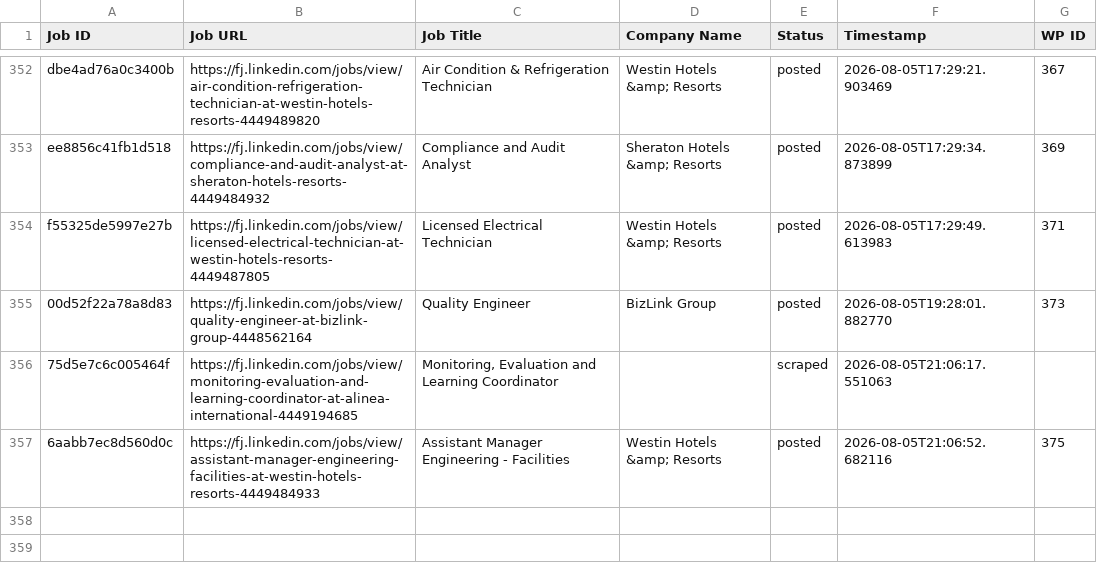
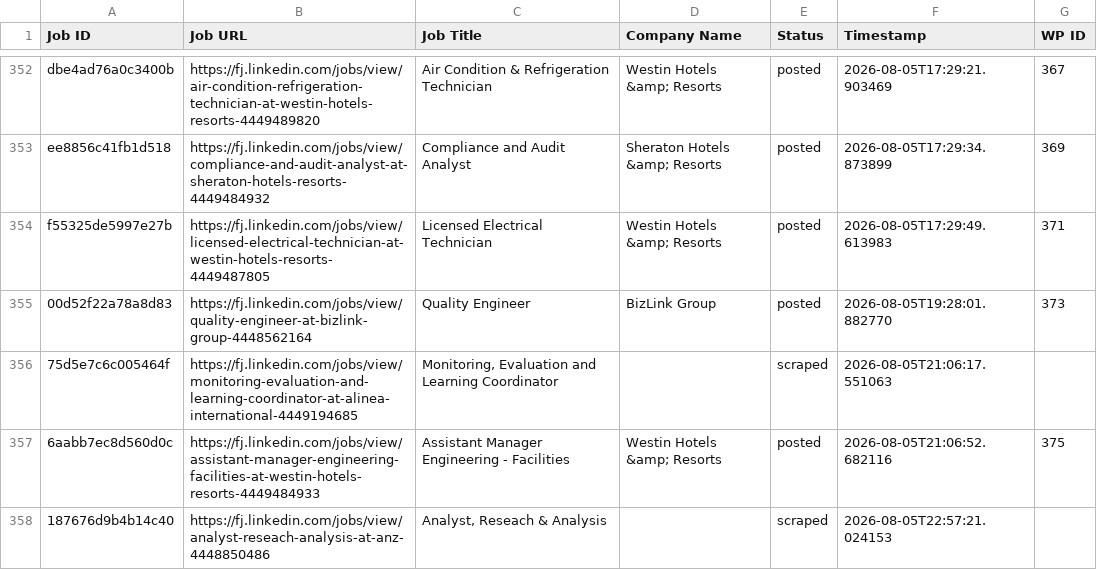
Before and after one commit to innovationinc2000/fj, a CSV file: processed_jobs.csv, drawn as a sheet; only a part is shown, gaps mark what is left out; the diff names each change by its address in the sheet, - before the commit and + after, or states it on an @@ line.

```diff
--- a/processed_jobs.csv
+++ b/processed_jobs.csv
+row 358: 187676d9b4b14c40 | https://fj.linkedin.com/jobs/view/analyst-reseach-analysis-at-anz-4448850486 | Analyst, Reseach & Analysis |  | scraped | 2026-08-05T22:57:21.024153
```
